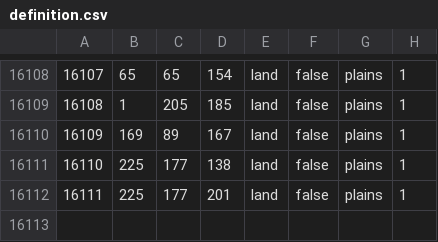
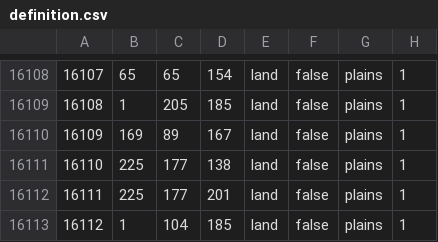
Before and after one commit to alextheobserver2019/ahgoverhaul, a CSV file: map/definition.csv, drawn as a sheet; only a part is shown, gaps mark what is left out; the diff names each change by its address in the sheet, - before the commit and + after, or states it on an @@ line.

```diff
--- a/map/definition.csv
+++ b/map/definition.csv
+row 16113: 16112 | 1 | 104 | 185 | land | false | plains | 1
```
Also changed, not shown: 15 other files.
